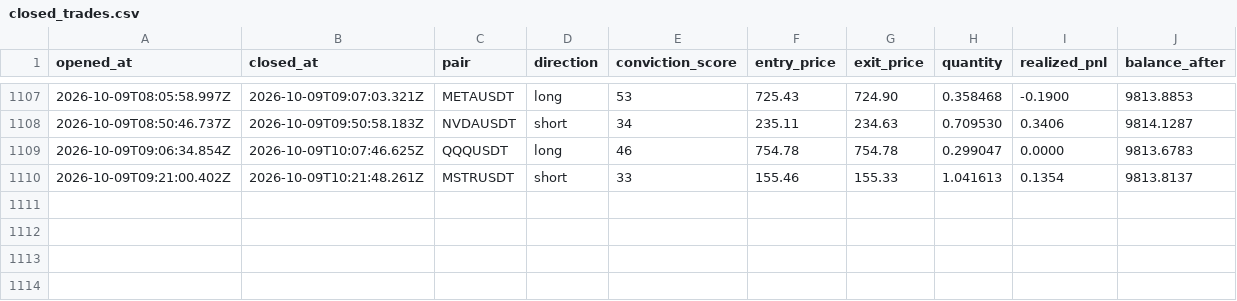
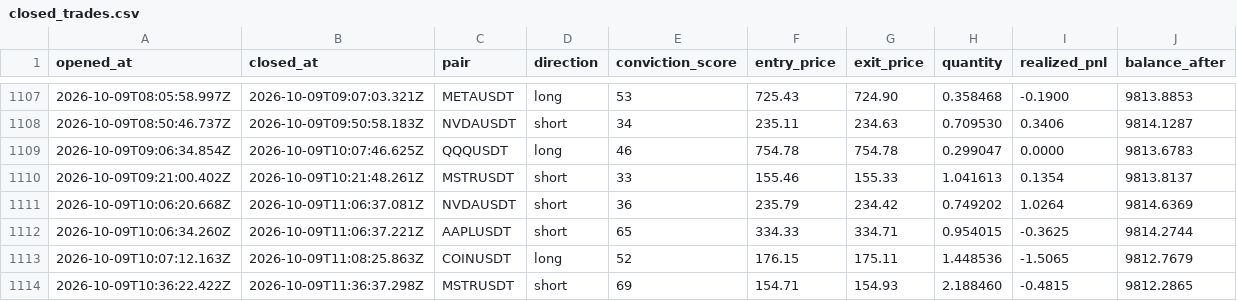
Before and after one commit to wisdomkings001/diagnos, a CSV file: agent/data/closed_trades.csv, drawn as a sheet; only a part is shown, gaps mark what is left out.

Commit message:
Diagnos P&L sync — 2026-10-09T11:51:36.908Z

```diff
--- a/agent/data/closed_trades.csv
+++ b/agent/data/closed_trades.csv
@@ -1110 +1110,5 @@ opened_at,closed_at,pair,direction,conviction_score,entry_price,exit_price,quant
 2026-10-09T09:21:00.402Z,2026-10-09T10:21:48.261Z,MSTRUSDT,short,33,155.46,155.33,1.041613,0.1354,9813.8137
+2026-10-09T10:06:20.668Z,2026-10-09T11:06:37.081Z,NVDAUSDT,short,36,235.79,234.42,0.749202,1.0264,9814.6369
+2026-10-09T10:06:34.260Z,2026-10-09T11:06:37.221Z,AAPLUSDT,short,65,334.33,334.71,0.954015,-0.3625,9814.2744
+2026-10-09T10:07:12.163Z,2026-10-09T11:08:25.863Z,COINUSDT,long,52,176.15,175.11,1.448536,-1.5065,9812.7679
+2026-10-09T10:36:22.422Z,2026-10-09T11:36:37.298Z,MSTRUSDT,short,69,154.71,154.93,2.188460,-0.4815,9812.2865
```
